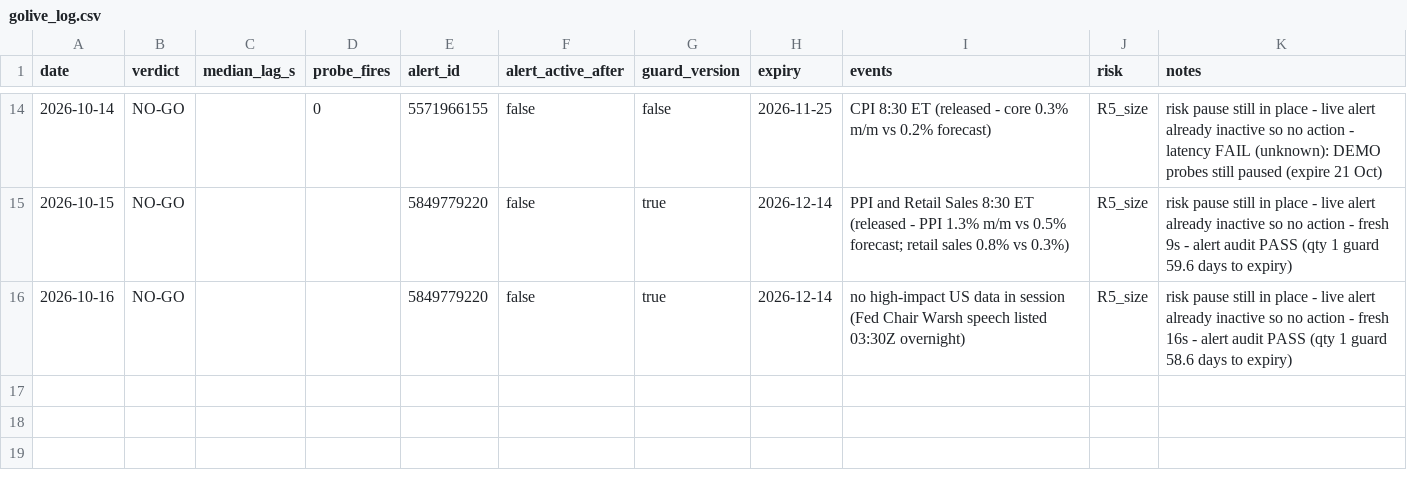
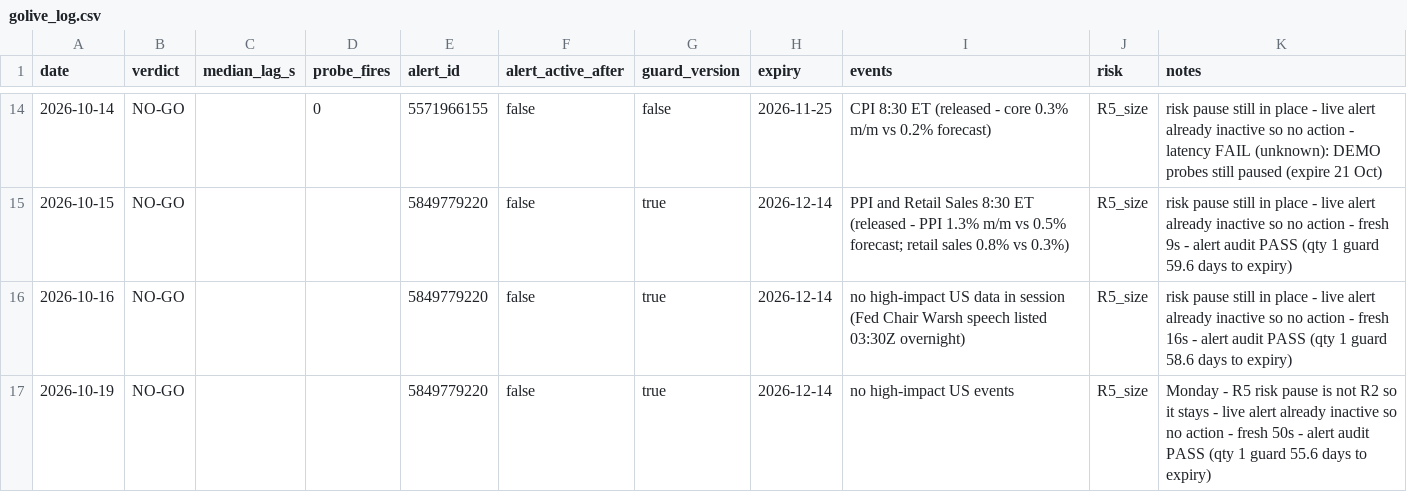
Before and after one commit to tosodo/QuantC, a CSV file: research/orb_breakout/ops/golive_log.csv, drawn as a sheet; only a part is shown, gaps mark what is left out.

```diff
--- a/research/orb_breakout/ops/golive_log.csv
+++ b/research/orb_breakout/ops/golive_log.csv
@@ -16 +16,2 @@ date,verdict,median_lag_s,probe_fires,alert_id,alert_active_after,guard_version,
 2026-10-16,NO-GO,,,5849779220,false,true,2026-12-14,no high-impact US data in session (Fed Chair Warsh speech listed 03:30Z overnight),R5_size,risk pause still in place - live alert already inactive so no action - fresh 16s - alert audit PASS (qty 1 guard 58.6 days to expiry)
+2026-10-19,NO-GO,,,5849779220,false,true,2026-12-14,no high-impact US events,R5_size,Monday - R5 risk pause is not R2 so it stays - live alert already inactive so no action - fresh 50s - alert audit PASS (qty 1 guard 55.6 days to expiry)
```
